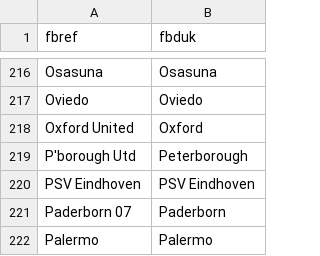
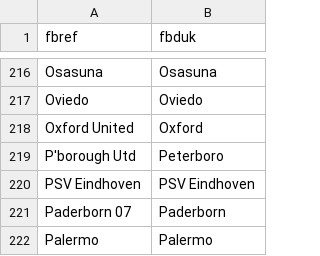
Before and after one commit to rfarrelly/serie, a CSV file: team_name_dictionary.csv, drawn as a sheet; only a part is shown, gaps mark what is left out.

Commit message:
Simplified PPI tables generation - possibly complicated processing stage but... hey-ho

```diff
--- a/team_name_dictionary.csv
+++ b/team_name_dictionary.csv
@@ -218,3 +218,3 @@ Oviedo,Oviedo
 Oxford United,Oxford
-P'borough Utd,Peterborough
+P'borough Utd,Peterboro
 PSV Eindhoven,PSV Eindhoven
```
Also changed, not shown: 4 other files.
